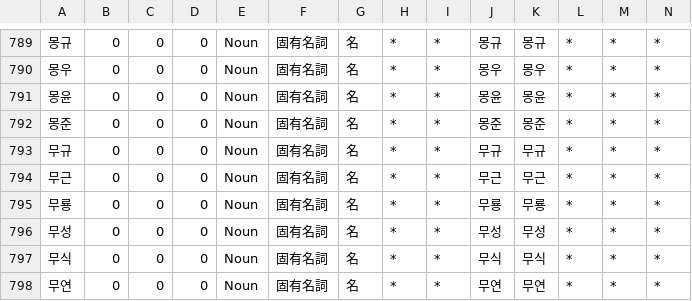
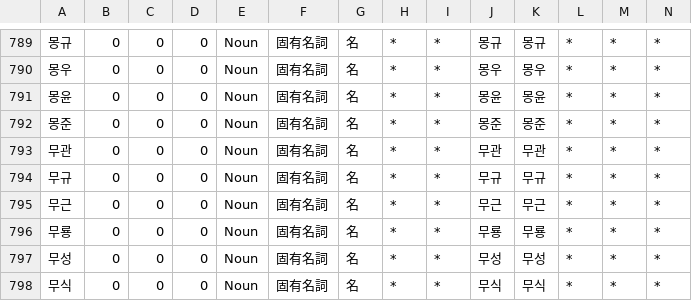
Before and after one commit to okikirmui/handic, a CSV file: seed/Noun.supplement.name.csv, drawn as a sheet; only a part is shown, gaps mark what is left out; the shorter side is filled out with more unchanged rows; rows hold the shown columns only; the diff names each change by its address in the sheet, - before the commit and + after, or states it on an @@ line.

```diff
--- a/seed/Noun.supplement.name.csv
+++ b/seed/Noun.supplement.name.csv
+row 793: 무관 | 0 | 0 | 0 | Noun | 固有名詞 | 名 | * | * | 무관 | 무관 | * | * | *
```
Also changed, not shown: seed/Noun.supplement.org.csv, 1 other file.
